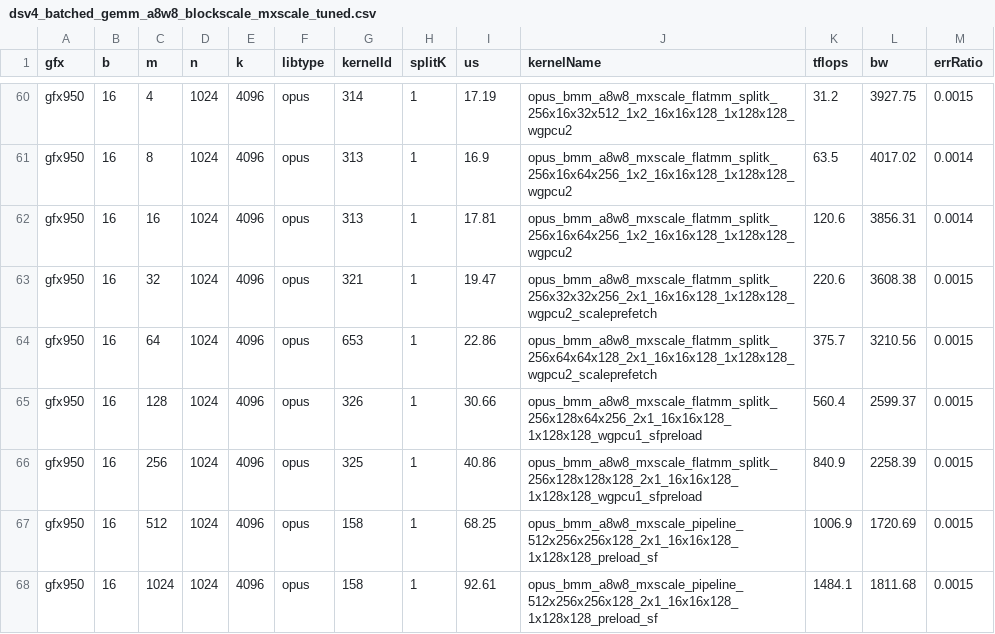
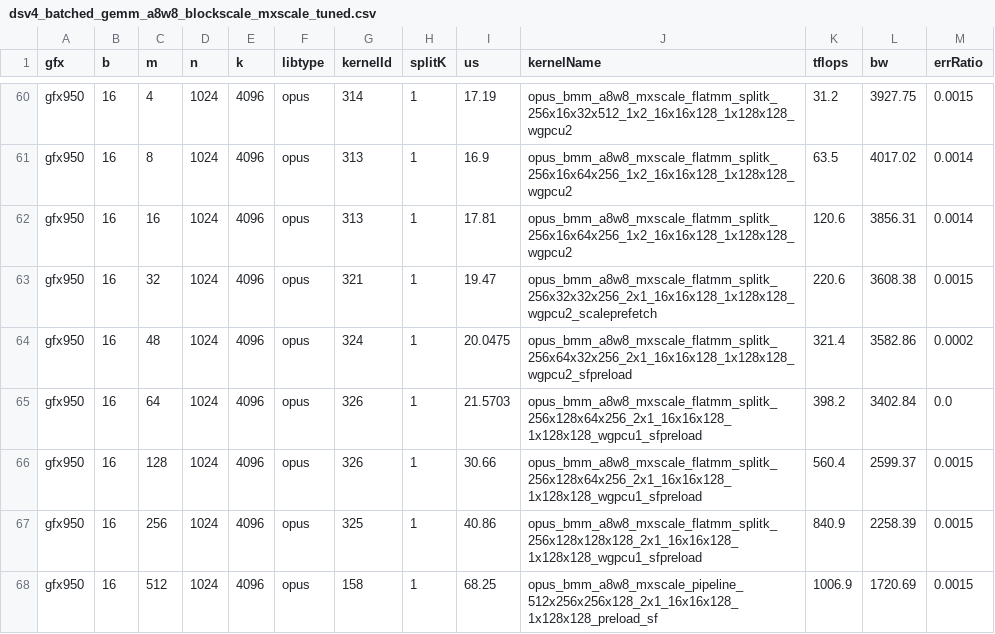
Before and after one commit to yzhou103/aiter, a CSV file: aiter/configs/model_configs/dsv4_batched_gemm_a8w8_blockscale_mxscale_tuned.csv, drawn as a sheet; only a part is shown, gaps mark what is left out; the shorter side is filled out with more unchanged rows.

```diff
--- a/aiter/configs/model_configs/dsv4_batched_gemm_a8w8_blockscale_mxscale_tuned.csv
+++ b/aiter/configs/model_configs/dsv4_batched_gemm_a8w8_blockscale_mxscale_tuned.csv
@@ -63,3 +63,4 @@ gfx950,16,16,1024,4096,opus,313,1,17.81,opus_bmm_a8w8_mxscale_flatmm_splitk_256x
 gfx950,16,32,1024,4096,opus,321,1,19.47,opus_bmm_a8w8_mxscale_flatmm_splitk_256x32x32x256_2x1_16x16x128_1x128x128_wgpcu2_scaleprefetch,220.6,3608.38,0.0015
-gfx950,16,64,1024,4096,opus,653,1,22.86,opus_bmm_a8w8_mxscale_flatmm_splitk_256x64x64x128_2x1_16x16x128_1x128x128_wgpcu2_scaleprefetch,375.7,3210.56,0.0015
+gfx950,16,48,1024,4096,opus,324,1,20.0475,opus_bmm_a8w8_mxscale_flatmm_splitk_256x64x32x256_2x1_16x16x128_1x128x128_wgpcu2_sfpreload,321.4,3582.86,0.0002
+gfx950,16,64,1024,4096,opus,326,1,21.5703,opus_bmm_a8w8_mxscale_flatmm_splitk_256x128x64x256_2x1_16x16x128_1x128x128_wgpcu1_sfpreload,398.2,3402.84,0.0
 gfx950,16,128,1024,4096,opus,326,1,30.66,opus_bmm_a8w8_mxscale_flatmm_splitk_256x128x64x256_2x1_16x16x128_1x128x128_wgpcu1_sfpreload,560.4,2599.37,0.0015
```
Also changed, not shown: 4 other files.
